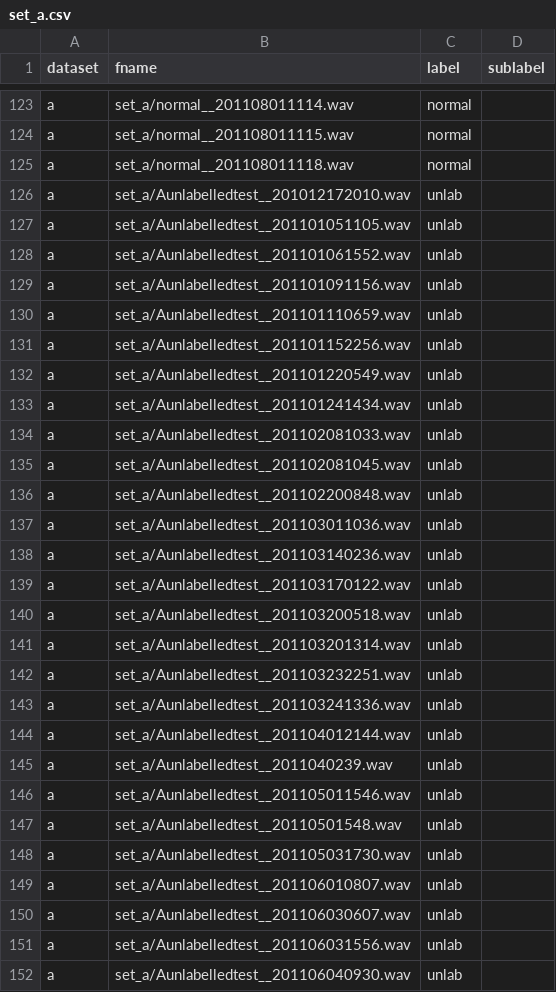
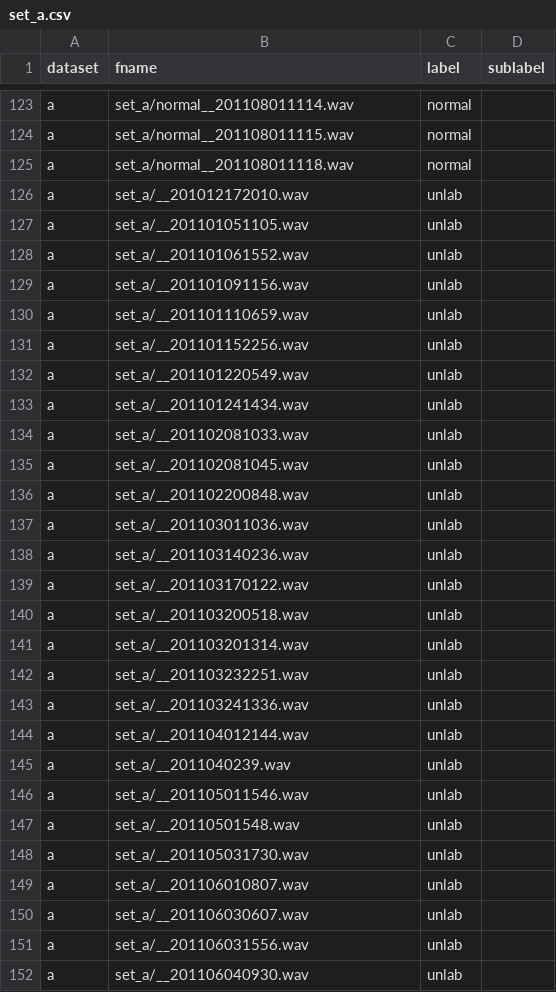
Before and after one commit to blackmountainb/taad-project, a CSV file: csvFiles/set_a.csv, drawn as a sheet; only a part is shown, gaps mark what is left out; the diff covers the shown part only.

```diff
--- a/csvFiles/set_a.csv
+++ b/csvFiles/set_a.csv
@@ -125,28 +125,28 @@ a,set_a/normal__201108011115.wav,normal,
 a,set_a/normal__201108011118.wav,normal,
-a,set_a/Aunlabelledtest__201012172010.wav,unlab,
-a,set_a/Aunlabelledtest__201101051105.wav,unlab,
-a,set_a/Aunlabelledtest__201101061552.wav,unlab,
-a,set_a/Aunlabelledtest__201101091156.wav,unlab,
-a,set_a/Aunlabelledtest__201101110659.wav,unlab,
-a,set_a/Aunlabelledtest__201101152256.wav,unlab,
-a,set_a/Aunlabelledtest__201101220549.wav,unlab,
-a,set_a/Aunlabelledtest__201101241434.wav,unlab,
-a,set_a/Aunlabelledtest__201102081033.wav,unlab,
-a,set_a/Aunlabelledtest__201102081045.wav,unlab,
-a,set_a/Aunlabelledtest__201102200848.wav,unlab,
-a,set_a/Aunlabelledtest__201103011036.wav,unlab,
-a,set_a/Aunlabelledtest__201103140236.wav,unlab,
-a,set_a/Aunlabelledtest__201103170122.wav,unlab,
-a,set_a/Aunlabelledtest__201103200518.wav,unlab,
-a,set_a/Aunlabelledtest__201103201314.wav,unlab,
-a,set_a/Aunlabelledtest__201103232251.wav,unlab,
-a,set_a/Aunlabelledtest__201103241336.wav,unlab,
-a,set_a/Aunlabelledtest__201104012144.wav,unlab,
-a,set_a/Aunlabelledtest__2011040239.wav,unlab,
-a,set_a/Aunlabelledtest__201105011546.wav,unlab,
-a,set_a/Aunlabelledtest__20110501548.wav,unlab,
-a,set_a/Aunlabelledtest__201105031730.wav,unlab,
-a,set_a/Aunlabelledtest__201106010807.wav,unlab,
-a,set_a/Aunlabelledtest__201106030607.wav,unlab,
-a,set_a/Aunlabelledtest__201106031556.wav,unlab,
-a,set_a/Aunlabelledtest__201106040930.wav,unlab,
+a,set_a/__201012172010.wav,unlab,
+a,set_a/__201101051105.wav,unlab,
+a,set_a/__201101061552.wav,unlab,
+a,set_a/__201101091156.wav,unlab,
+a,set_a/__201101110659.wav,unlab,
+a,set_a/__201101152256.wav,unlab,
+a,set_a/__201101220549.wav,unlab,
+a,set_a/__201101241434.wav,unlab,
+a,set_a/__201102081033.wav,unlab,
+a,set_a/__201102081045.wav,unlab,
+a,set_a/__201102200848.wav,unlab,
+a,set_a/__201103011036.wav,unlab,
+a,set_a/__201103140236.wav,unlab,
+a,set_a/__201103170122.wav,unlab,
+a,set_a/__201103200518.wav,unlab,
+a,set_a/__201103201314.wav,unlab,
+a,set_a/__201103232251.wav,unlab,
+a,set_a/__201103241336.wav,unlab,
+a,set_a/__201104012144.wav,unlab,
+a,set_a/__2011040239.wav,unlab,
+a,set_a/__201105011546.wav,unlab,
+a,set_a/__20110501548.wav,unlab,
+a,set_a/__201105031730.wav,unlab,
+a,set_a/__201106010807.wav,unlab,
+a,set_a/__201106030607.wav,unlab,
+a,set_a/__201106031556.wav,unlab,
+a,set_a/__201106040930.wav,unlab,
```
Also changed, not shown: 25 edited cells elsewhere in this file, 15 other files.
